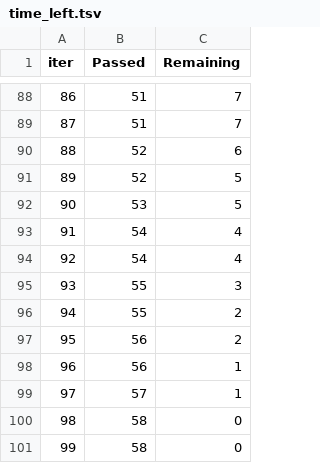
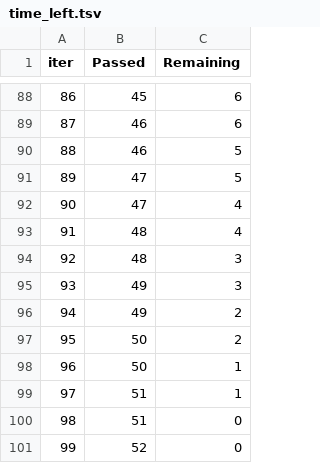
Before and after one commit to AnkitB47/IntelliStudent, a TSV file: catboost_info/time_left.tsv, drawn as a sheet; only a part is shown, gaps mark what is left out; the diff covers the shown part only.

```diff
--- a/catboost_info/time_left.tsv
+++ b/catboost_info/time_left.tsv
@@ -88,14 +88,14 @@ iter	Passed	Remaining
-86	51	7
-87	51	7
-88	52	6
-89	52	5
-90	53	5
-91	54	4
-92	54	4
-93	55	3
-94	55	2
-95	56	2
-96	56	1
-97	57	1
-98	58	0
-99	58	0
+86	45	6
+87	46	6
+88	46	5
+89	47	5
+90	47	4
+91	48	4
+92	48	3
+93	49	3
+94	49	2
+95	50	2
+96	50	1
+97	51	1
+98	51	0
+99	52	0
```
Also changed, not shown: 159 edited cells elsewhere in this file, 11 other files.
